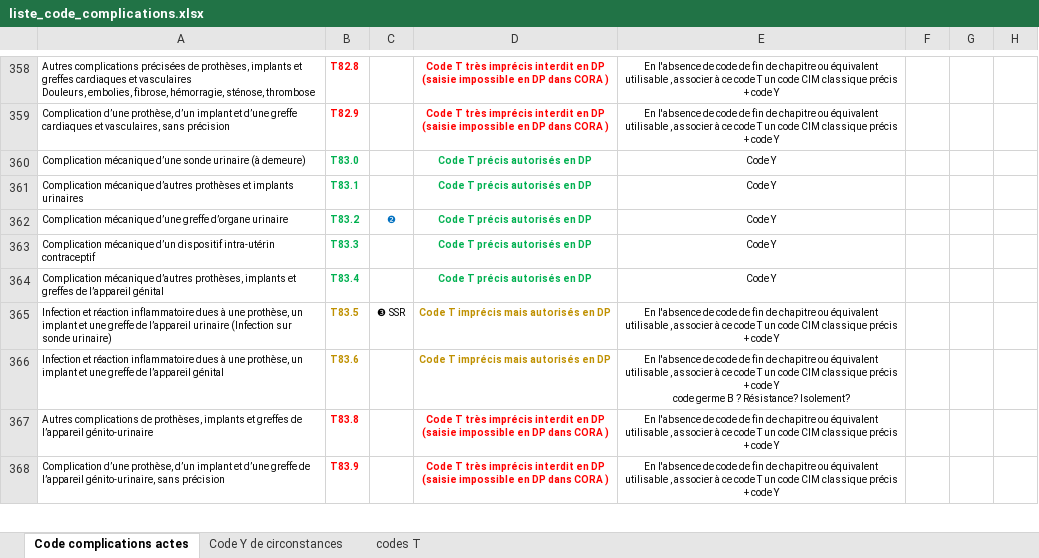
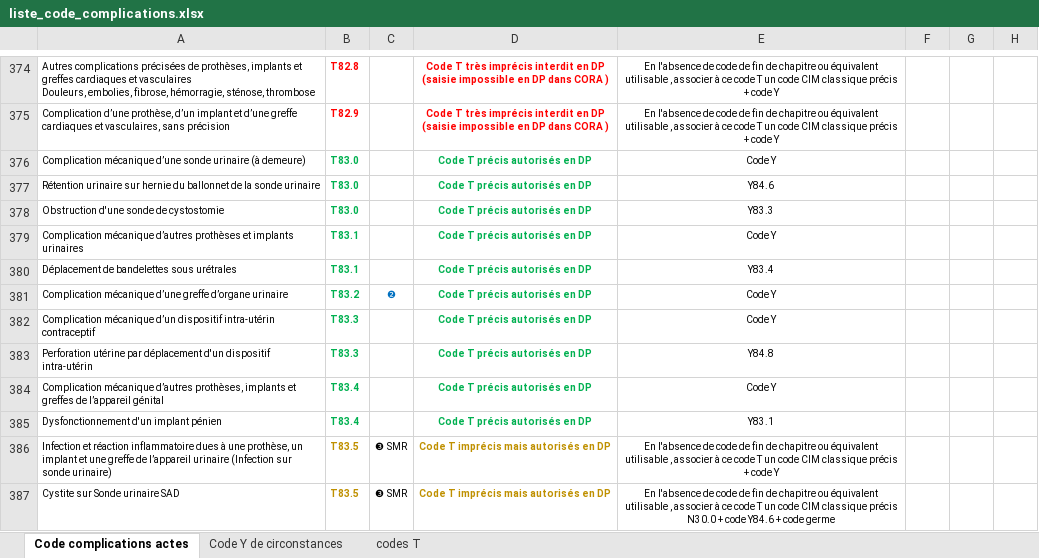
Before and after one commit to CHU-Brest/pmsi-plus, an Excel workbook: data/complications/liste_code_complications.xlsx, sheet Code complications actes, drawn as a sheet; only a part is shown, gaps mark what is left out; the shorter side is filled out with more unchanged rows; values as stored, in another font and other column widths than the file's, no borders; addresses are those after the commit; the diff covers the shown part only; the diff names each change by its address in the sheet, - before the commit and + after, or states it on an @@ line.

```diff
--- a/data/complications/liste_code_complications.xlsx (sheet Code complications actes)
+++ b/data/complications/liste_code_complications.xlsx (sheet Code complications actes)
+row 377: Rétention urinaire sur hernie du ballonnet de la sonde urinaire | T83.0 |  | Code T précis autorisés en DP | Y84.6
+row 378: Obstruction d'une sonde de cystostomie | T83.0 |  | Code T précis autorisés en DP | Y83.3
+row 380: Déplacement de bandelettes sous urétrales | T83.1 |  | Code T précis autorisés en DP | Y83.4
+row 383: Perforation utérine par déplacement d'un dispositif intra-utérin | T83.3 |  | Code T précis autorisés en DP | Y84.8
+row 385: Dysfonctionnement d'un implant pénien | T83.4 |  | Code T précis autorisés en DP | Y83.1
-C386: ❸ SSR
+C386: ❸ SMR
+row 387: Cystite sur Sonde urinaire SAD | T83.5 | ❸ SMR | Code T imprécis mais autorisés en DP | En l'absence de code de fin de chapitre ou équivalent utilisable , associer à ce code T un code CIM classique précis N30.0 + code Y84.6 + code germe
```
Also changed, not shown: 21 added rows, 1 moved row, 26 edited cells and cell formats elsewhere in this sheet, 3 other files.
